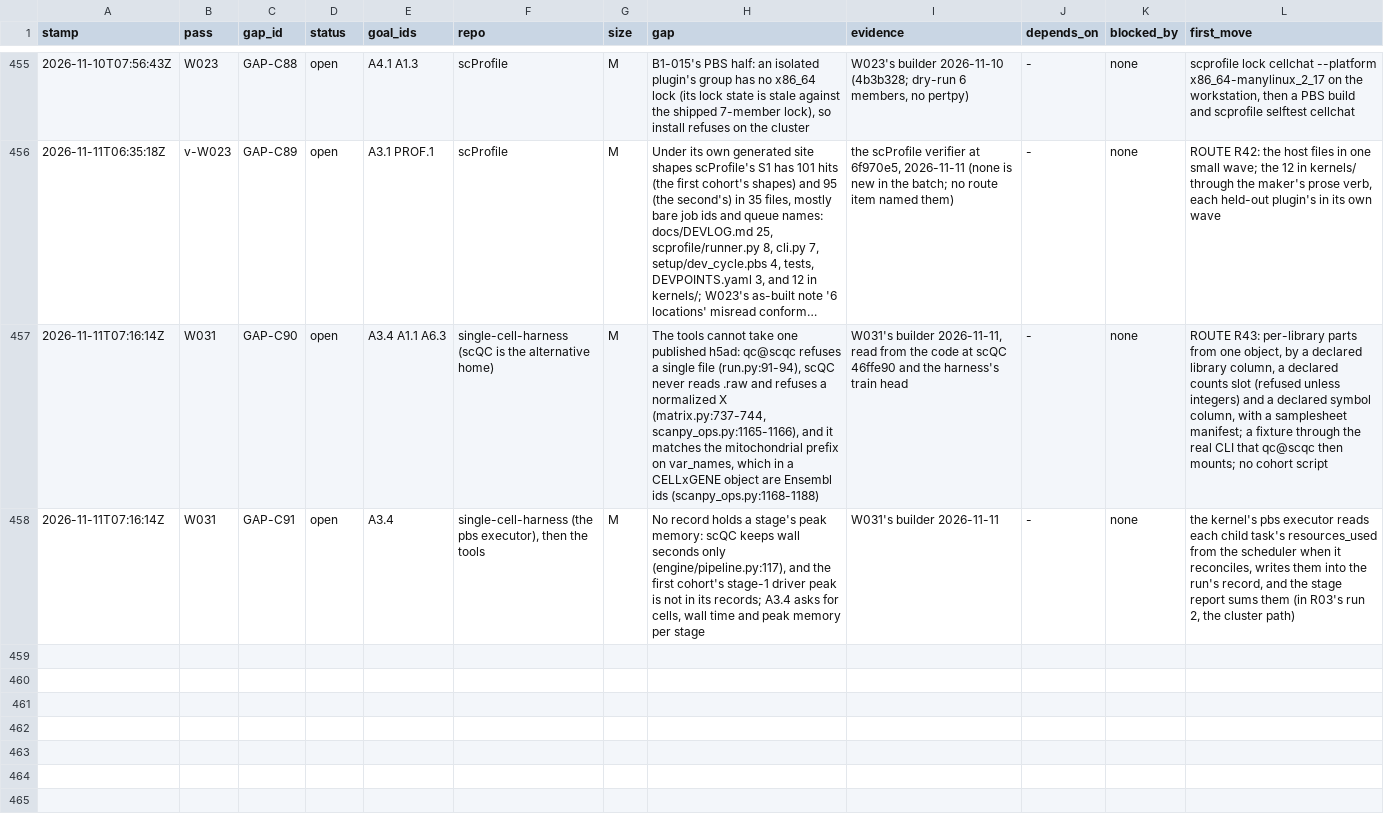
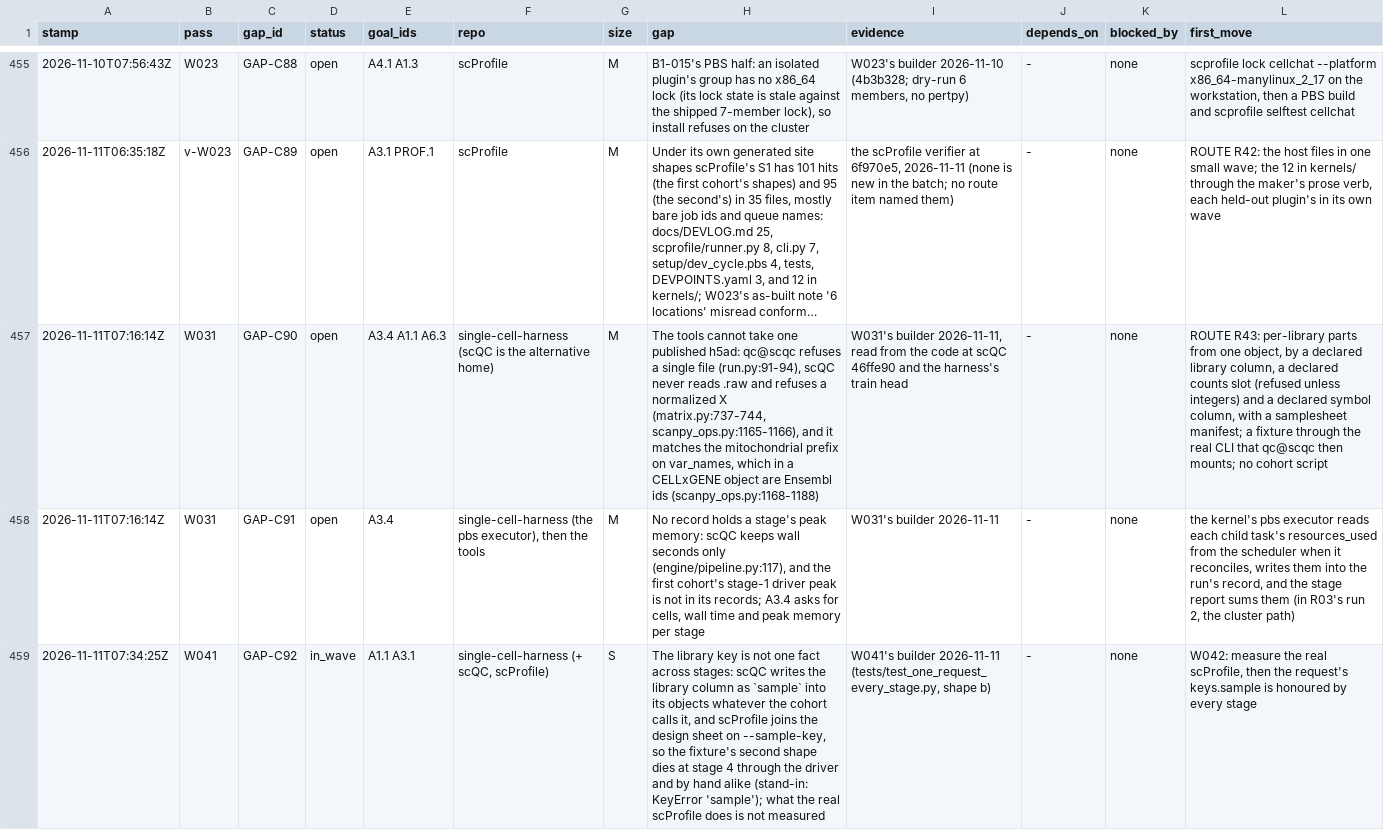
Before and after one commit to JiaenLin/single-cell-harness, a TSV file: autodev/ledger/gaps.tsv, drawn as a sheet; only a part is shown, gaps mark what is left out; long unchanged cells end in …; the diff names each change by its address in the sheet, - before the commit and + after, or states it on an @@ line.

```diff
--- a/autodev/ledger/gaps.tsv
+++ b/autodev/ledger/gaps.tsv
+row 459: 2026-11-11T07:34:25Z | W041 | GAP-C92 | in_wave | A1.1 A3.1 | single-cell-harness (+ scQC, scProfile) | S | The library key is not one fact across stages: scQC writes the library column as `sample` into its objects whatever the cohort calls it, and scProfile joins the design sheet on --sample-key, so the fixture's second shape dies at stage 4 through the driver and by hand alike (stand-in: KeyError 'sample'); what the real scProfile does is not measured | W041's builder 2026-11-11 (tests/test_one_request_every_stage.py, shape b) | - | none | W042: measure the real scProfile, then the request's keys.sample is honoured by every stage
```
Also changed, not shown: autodev/ledger/waves.tsv, 5 other files.
